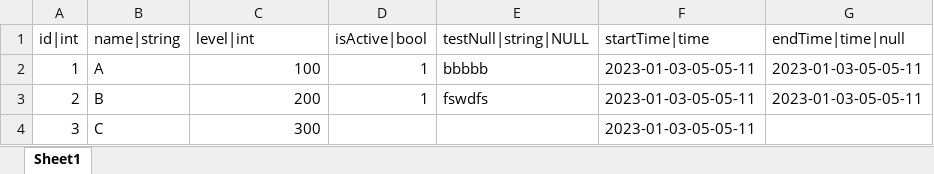
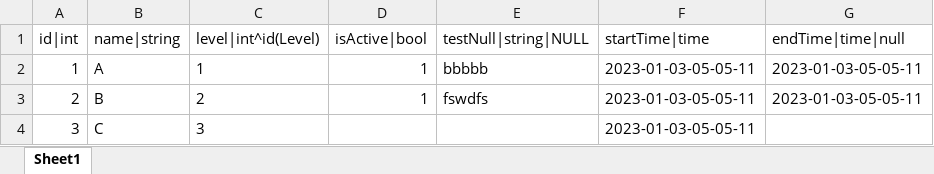
Before and after one commit to YuankunHuang/ExcelConfigTool, an Excel workbook: Excel/Sample.xlsx, sheet Sheet1, drawn as a sheet; values as stored, in another font and other column widths than the file's, no borders; the diff names each change by its address in the sheet, - before the commit and + after, or states it on an @@ line.

```diff
--- a/Excel/Sample.xlsx (sheet Sheet1)
+++ b/Excel/Sample.xlsx (sheet Sheet1)
-C1: level|int
+C1: level|int^id(Level)
-C2 (level|int^id(Level)): 100
+C2 (level|int^id(Level)): 1
-C3 (level|int^id(Level)): 200
+C3 (level|int^id(Level)): 2
-C4 (level|int^id(Level)): 300
+C4 (level|int^id(Level)): 3
```
Also changed, not shown: Excel/Sample1.xlsx, 4 other files.
